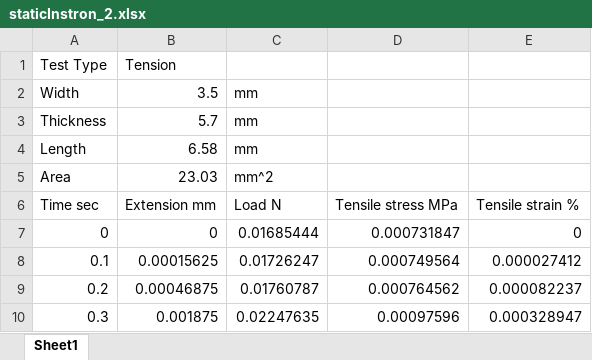
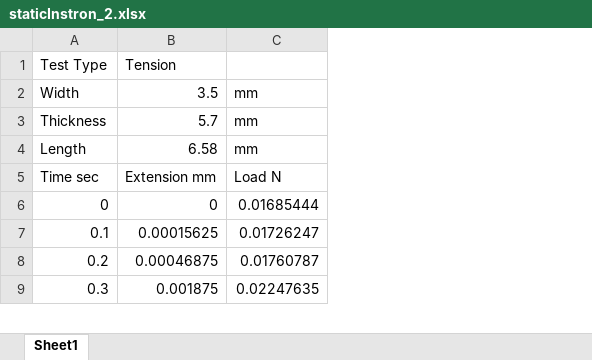
Before and after one commit to mengomarlene/CDTMatlabWorkshop, an Excel workbook: dataFiles/staticInstron_2.xlsx, sheet Sheet1, drawn as a sheet; only a part is shown; values as stored, in another font and other column widths than the file's, no borders; charts and pictures not drawn; removed rows and columns are numbered as before the commit, all else as after; the diff names each change by its address in the sheet, - before the commit and + after, or states it on an @@ line.

```diff
--- a/dataFiles/staticInstron_2.xlsx (sheet Sheet1)
+++ b/dataFiles/staticInstron_2.xlsx (sheet Sheet1)
-column D, rows 6-10: Tensile stress MPa | 0.000731847 | 0.000749564 | 0.000764562 | 0.00097596
-column E, rows 6-10: Tensile strain % | 0 | 0.000027412 | 0.000082237 | 0.000328947
-row 5: Area | 23.03 | mm^2
```
Also changed, not shown: charts or pictures, dataFiles/staticInstron_1.xlsx, dataFiles/staticInstron_3.xlsx, 3 other files.
